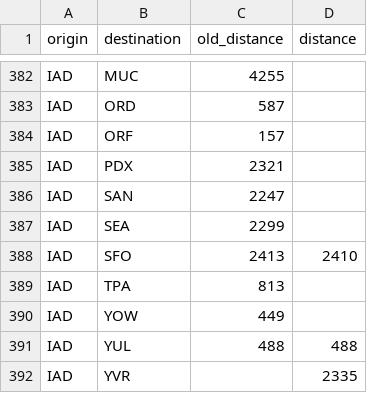
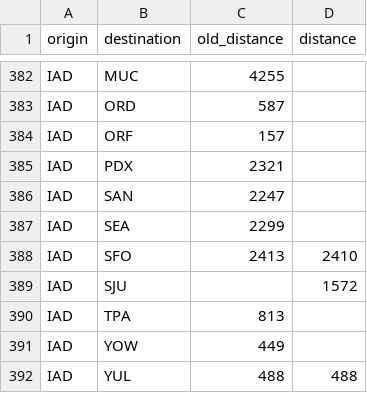
Before and after one commit to cowtool-llc/ac-sqd, a CSV file: src/main/resources/aeroplan_distances.csv, drawn as a sheet; only a part is shown, gaps mark what is left out; the shorter side is filled out with more unchanged rows.

Commit message:
IAD-SJU is 1572

```diff
--- a/src/main/resources/aeroplan_distances.csv
+++ b/src/main/resources/aeroplan_distances.csv
@@ -388,2 +388,3 @@ IAD,SEA,2299,
 IAD,SFO,2413,2410
+IAD,SJU,,1572
 IAD,TPA,813,
```
